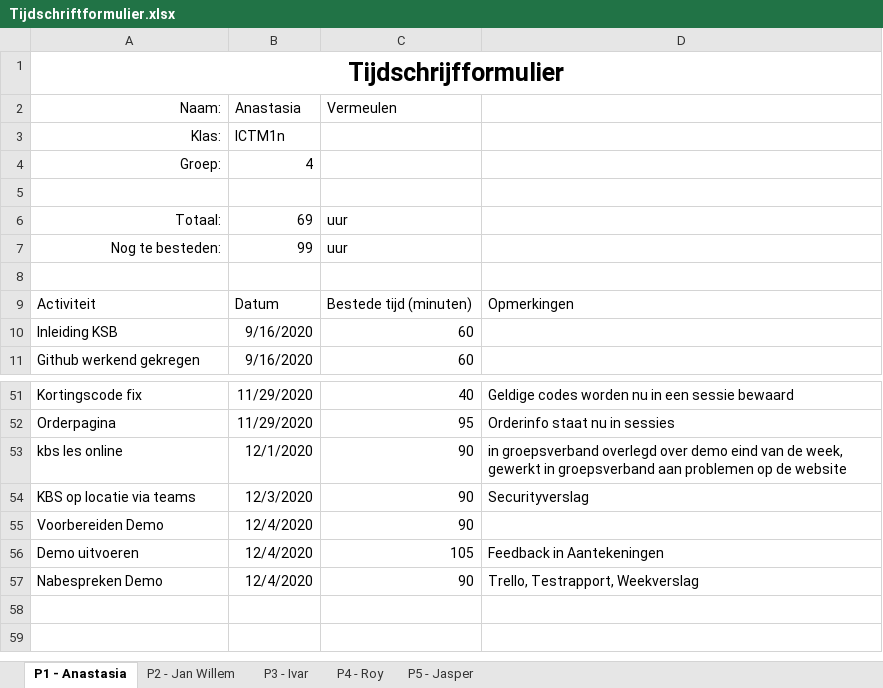
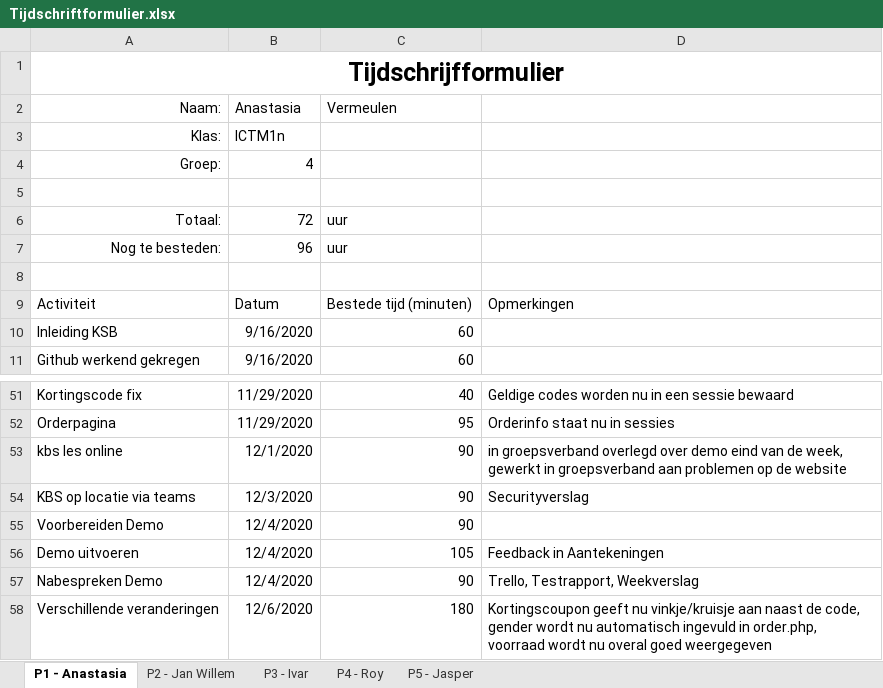
Before and after one commit to thesmallwan123/NerdyGadgets, an Excel workbook: Documenten/Tijdschriftformulier.xlsx, sheet P1 - Anastasia, drawn as a sheet; only a part is shown, gaps mark what is left out; values as stored, in another font and other column widths than the file's, no borders; table styles not drawn; the diff names each change by its address in the sheet, - before the commit and + after, or states it on an @@ line.

Commit message:
Tijdformulier

```diff
--- a/Documenten/Tijdschriftformulier.xlsx (sheet P1 - Anastasia)
+++ b/Documenten/Tijdschriftformulier.xlsx (sheet P1 - Anastasia)
-B6 (Anastasia): 69
+B6 (Anastasia): 72
-B7 (Anastasia): 99
+B7 (Anastasia): 96
+row 58: Verschillende veranderingen | 12/6/2020 | 180 | Kortingscoupon geeft nu vinkje/kruisje aan naast de code, gender wordt nu automatisch ingevuld in order.php, voorraad wordt nu overal goed weergegeven
```
